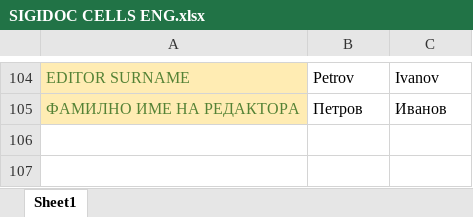
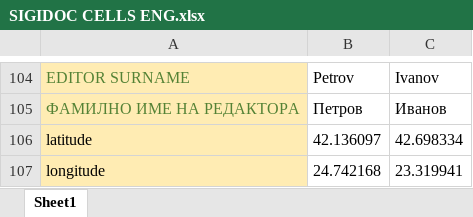
Before and after one commit to hugovasko/SigiDoc, an Excel workbook: ExcelToXMLConverter/resources/SIGIDOC CELLS ENG.xlsx, sheet Sheet1, drawn as a sheet; only a part is shown, gaps mark what is left out; values as stored, in another font and other column widths than the file's, no borders; the diff names each change by its address in the sheet, - before the commit and + after, or states it on an @@ line.

```diff
--- a/ExcelToXMLConverter/resources/SIGIDOC CELLS ENG.xlsx (sheet Sheet1)
+++ b/ExcelToXMLConverter/resources/SIGIDOC CELLS ENG.xlsx (sheet Sheet1)
+row 106: latitude | 42.136097 | 42.698334
+row 107: longitude | 24.742168 | 23.319941
```
Also changed, not shown: 2 other files.
